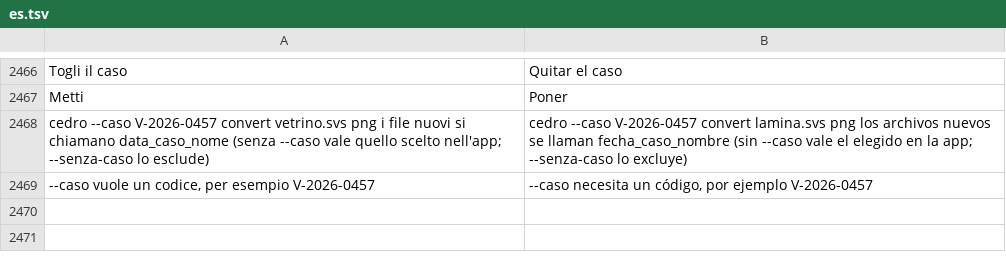
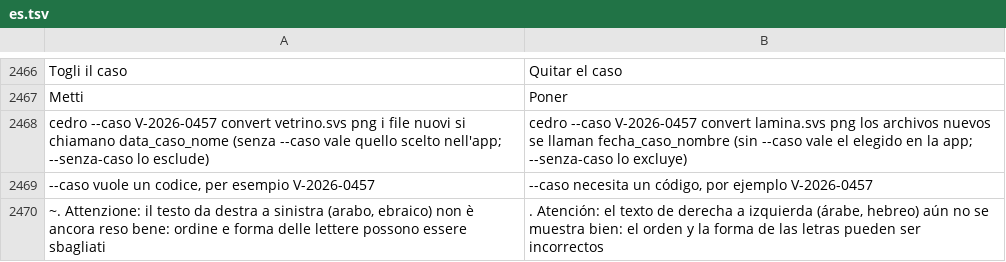
Before and after one commit to realfulvio/cedro, a TSV file: i18n/es.tsv, drawn as a sheet; only a part is shown, gaps mark what is left out.

```diff
--- a/i18n/es.tsv
+++ b/i18n/es.tsv
@@ -2469 +2469,2 @@ Metti	Poner
 --caso vuole un codice, per esempio V-2026-0457	--caso necesita un código, por ejemplo V-2026-0457
+~. Attenzione: il testo da destra a sinistra (arabo, ebraico) non è ancora reso bene: ordine e forma delle lettere possono essere sbagliati	. Atención: el texto de derecha a izquierda (árabe, hebreo) aún no se muestra bien: el orden y la forma de las letras pueden ser incorrectos
```
Also changed, not shown: i18n/de.tsv, i18n/en.tsv, 5 other files.
